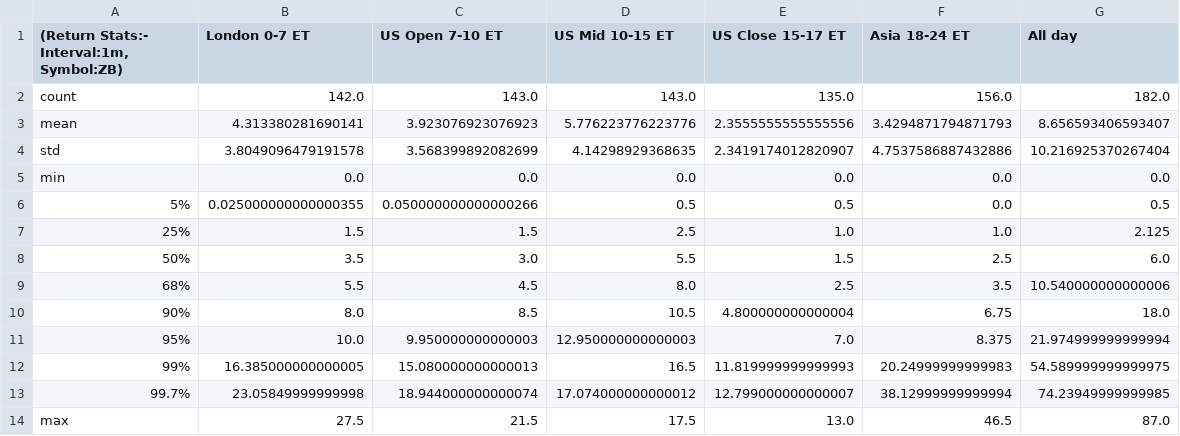
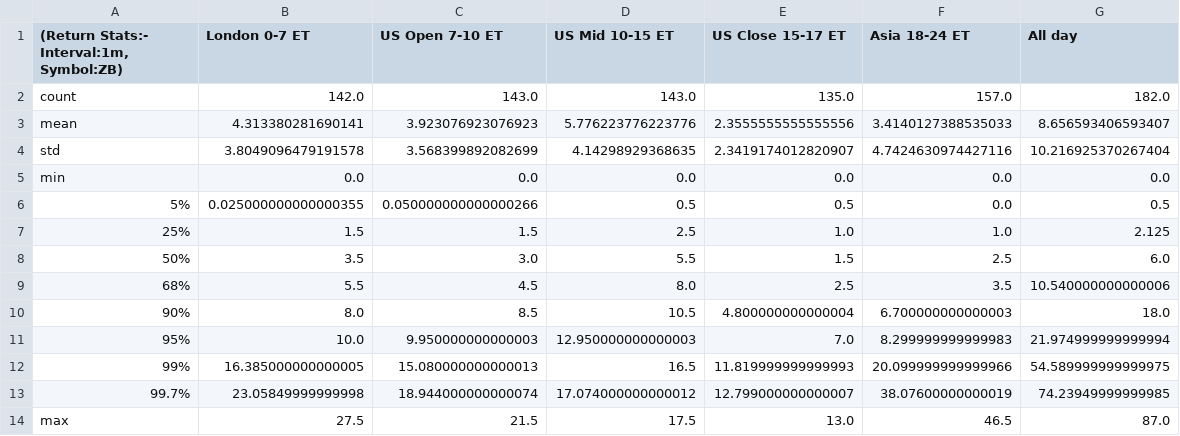
Before and after one commit to Siddhartha-Patolia/DistroDashboard, a CSV file: Intraday_data_files_stats_and_plots_folder/ZB_1m_Returns_stats.csv, drawn as a sheet.

```diff
--- a/Intraday_data_files_stats_and_plots_folder/ZB_1m_Returns_stats.csv
+++ b/Intraday_data_files_stats_and_plots_folder/ZB_1m_Returns_stats.csv
@@ -1,5 +1,5 @@
 "(Return Stats:- Interval:1m, Symbol:ZB)",London 0-7 ET,US Open 7-10 ET,US Mid 10-15 ET,US Close 15-17 ET,Asia 18-24 ET,All day
-count,142.0,143.0,143.0,135.0,156.0,182.0
-mean,4.313380281690141,3.923076923076923,5.776223776223776,2.3555555555555556,3.4294871794871793,8.656593406593407
-std,3.8049096479191578,3.568399892082699,4.14298929368635,2.3419174012820907,4.7537586887432886,10.216925370267404
+count,142.0,143.0,143.0,135.0,157.0,182.0
+mean,4.313380281690141,3.923076923076923,5.776223776223776,2.3555555555555556,3.4140127388535033,8.656593406593407
+std,3.8049096479191578,3.568399892082699,4.14298929368635,2.3419174012820907,4.7424630974427116,10.216925370267404
 min,0.0,0.0,0.0,0.0,0.0,0.0
@@ -9,6 +9,6 @@ min,0.0,0.0,0.0,0.0,0.0,0.0
 68%,5.5,4.5,8.0,2.5,3.5,10.540000000000006
-90%,8.0,8.5,10.5,4.800000000000004,6.75,18.0
-95%,10.0,9.950000000000003,12.950000000000003,7.0,8.375,21.974999999999994
-99%,16.385000000000005,15.080000000000013,16.5,11.819999999999993,20.24999999999983,54.589999999999975
-99.7%,23.05849999999998,18.944000000000074,17.074000000000012,12.799000000000007,38.12999999999994,74.23949999999985
+90%,8.0,8.5,10.5,4.800000000000004,6.700000000000003,18.0
+95%,10.0,9.950000000000003,12.950000000000003,7.0,8.299999999999983,21.974999999999994
+99%,16.385000000000005,15.080000000000013,16.5,11.819999999999993,20.099999999999966,54.589999999999975
+99.7%,23.05849999999998,18.944000000000074,17.074000000000012,12.799000000000007,38.07600000000019,74.23949999999985
 max,27.5,21.5,17.5,13.0,46.5,87.0
```
Also changed, not shown: Intraday_data_files_stats_and_plots_folder/Asia_18-24_ET_latest_custom_days_Volatility_Returns_1h_ZN.csv, Intraday_data_files_stats_and_plots_folder/Asia_18-24_ET_latest_custom_days_Volatility_Returns_1m_ZF.csv, 44 other files.
